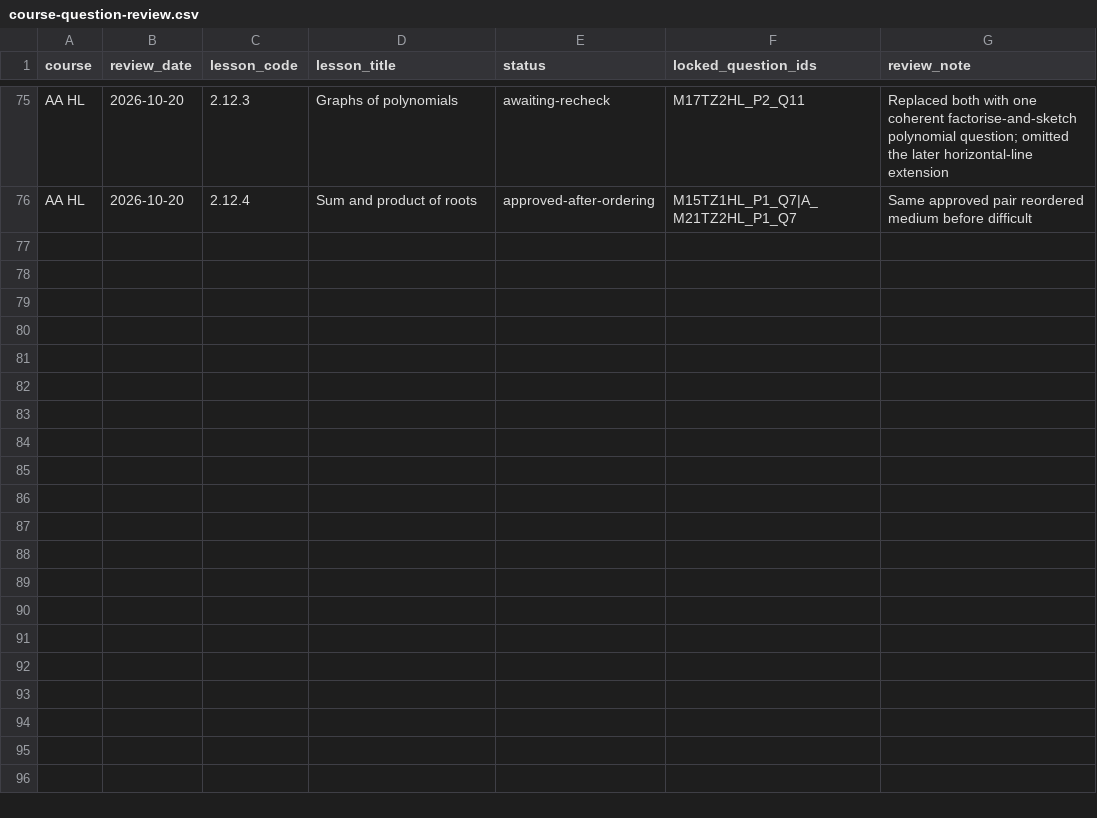
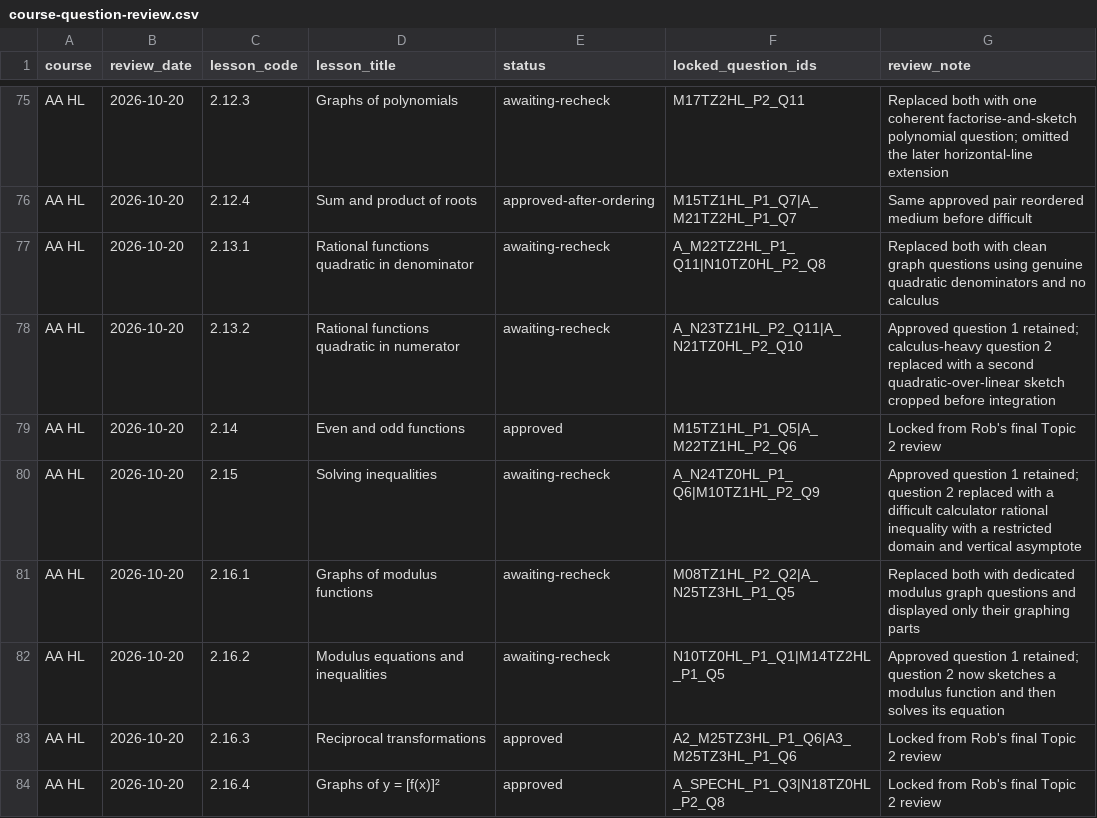
Before and after one commit to robbieflynn/mrflynnib-chatgpt, a CSV file: course-platform-pilot/course-question-review.csv, drawn as a sheet; only a part is shown, gaps mark what is left out; the diff names each change by its address in the sheet, - before the commit and + after, or states it on an @@ line.

Commit message:
Finish AA HL topic 2 question review

```diff
--- a/course-platform-pilot/course-question-review.csv
+++ b/course-platform-pilot/course-question-review.csv
+row 77: AA HL | 2026-10-20 | 2.13.1 | Rational functions quadratic in denominator | awaiting-recheck | A_M22TZ2HL_P1_Q11|N10TZ0HL_P2_Q8 | Replaced both with clean graph questions using genuine quadratic denominators and no calculus
+row 78: AA HL | 2026-10-20 | 2.13.2 | Rational functions quadratic in numerator | awaiting-recheck | A_N23TZ1HL_P2_Q11|A_N21TZ0HL_P2_Q10 | Approved question 1 retained; calculus-heavy question 2 replaced with a second quadratic-over-linear sketch cropped before integration
+row 79: AA HL | 2026-10-20 | 2.14 | Even and odd functions | approved | M15TZ1HL_P1_Q5|A_M22TZ1HL_P2_Q6 | Locked from Rob's final Topic 2 review
+row 80: AA HL | 2026-10-20 | 2.15 | Solving inequalities | awaiting-recheck | A_N24TZ0HL_P1_Q6|M10TZ1HL_P2_Q9 | Approved question 1 retained; question 2 replaced with a difficult calculator rational inequality with a restricted domain and vertical asymptote
+row 81: AA HL | 2026-10-20 | 2.16.1 | Graphs of modulus functions | awaiting-recheck | M08TZ1HL_P2_Q2|A_N25TZ3HL_P1_Q5 | Replaced both with dedicated modulus graph questions and displayed only their graphing parts
+row 82: AA HL | 2026-10-20 | 2.16.2 | Modulus equations and inequalities | awaiting-recheck | N10TZ0HL_P1_Q1|M14TZ2HL_P1_Q5 | Approved question 1 retained; question 2 now sketches a modulus function and then solves its equation
+row 83: AA HL | 2026-10-20 | 2.16.3 | Reciprocal transformations | approved | A2_M25TZ3HL_P1_Q6|A3_M25TZ3HL_P1_Q6 | Locked from Rob's final Topic 2 review
+row 84: AA HL | 2026-10-20 | 2.16.4 | Graphs of y = [f(x)]² | approved | A_SPECHL_P1_Q3|N18TZ0HL_P2_Q8 | Locked from Rob's final Topic 2 review
```
Also changed, not shown: course-platform-pilot/practice-audit.csv, 2 other files.
